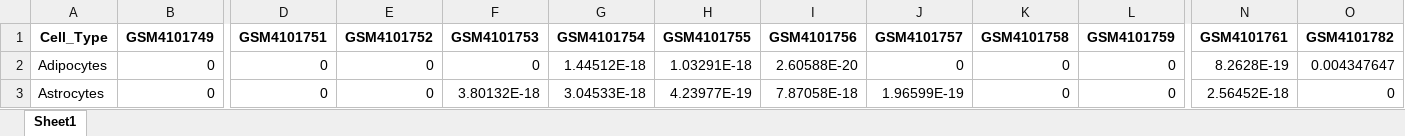
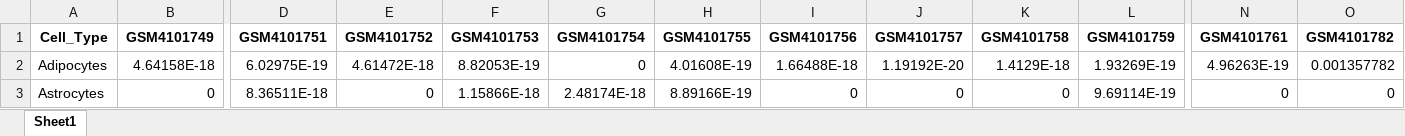
Before and after one commit to bilgeiremgoc/thesis_dgea_ad, an Excel workbook: hashimoto/xcell_results_deg_GSE138198_HT.xlsx, sheet Sheet1, drawn as a sheet; only a part is shown, gaps mark what is left out; values as stored, in another font and other column widths than the file's, no borders; the diff covers the shown part only; the diff names each change by its address in the sheet, - before the commit and + after, or states it on an @@ line.

```diff
--- a/hashimoto/xcell_results_deg_GSE138198_HT.xlsx (sheet Sheet1)
+++ b/hashimoto/xcell_results_deg_GSE138198_HT.xlsx (sheet Sheet1)
-B2 (GSM4101749): 0
+B2 (GSM4101749): 4.64158E-18
-D2 (GSM4101751): 0
+D2 (GSM4101751): 6.02975E-19
-E2 (GSM4101752): 0
+E2 (GSM4101752): 4.61472E-18
-F2 (GSM4101753): 0
+F2 (GSM4101753): 8.82053E-19
-G2 (GSM4101754): 1.44512E-18
+G2 (GSM4101754): 0
-H2 (GSM4101755): 1.03291E-18
+H2 (GSM4101755): 4.01608E-19
-I2 (GSM4101756): 2.60588E-20
+I2 (GSM4101756): 1.66488E-18
-J2 (GSM4101757): 0
+J2 (GSM4101757): 1.19192E-20
-K2 (GSM4101758): 0
+K2 (GSM4101758): 1.4129E-18
-L2 (GSM4101759): 0
+L2 (GSM4101759): 1.93269E-19
-N2 (GSM4101761): 8.2628E-19
+N2 (GSM4101761): 4.96263E-19
-O2 (GSM4101782): 0.004347647
+O2 (GSM4101782): 0.001357782
-D3 (GSM4101751): 0
+D3 (GSM4101751): 8.36511E-18
-F3 (GSM4101753): 3.80132E-18
+F3 (GSM4101753): 1.15866E-18
-G3 (GSM4101754): 3.04533E-18
+G3 (GSM4101754): 2.48174E-18
-H3 (GSM4101755): 4.23977E-19
+H3 (GSM4101755): 8.89166E-19
-I3 (GSM4101756): 7.87058E-18
+I3 (GSM4101756): 0
-J3 (GSM4101757): 1.96599E-19
+J3 (GSM4101757): 0
-L3 (GSM4101759): 0
+L3 (GSM4101759): 9.69114E-19
-N3 (GSM4101761): 2.56452E-18
+N3 (GSM4101761): 0
```
Also changed, not shown: 904 edited cells elsewhere in this sheet, hashimoto/deg_GSE138198_HT.xlsx, hashimoto/deg_GSE138198_HT_GO_CC_enrichment.xlsx, 18 other files.
